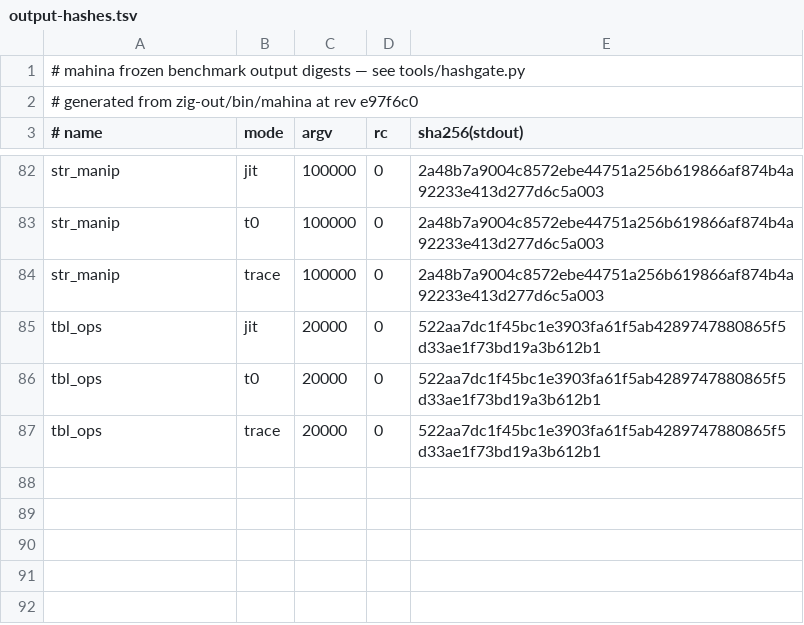
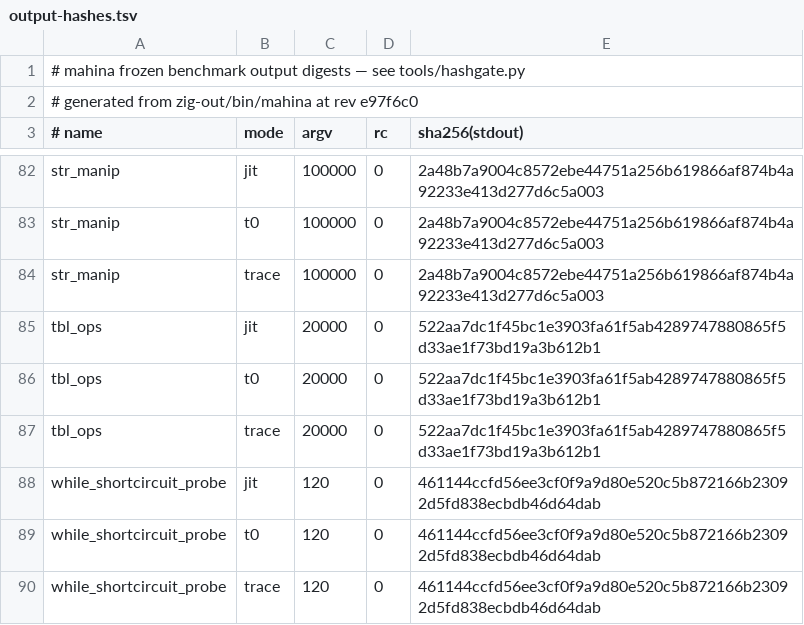
Before and after one commit to serialexp/lune, a TSV file: bench/refs/output-hashes.tsv, drawn as a sheet; only a part is shown, gaps mark what is left out.

```diff
--- a/bench/refs/output-hashes.tsv
+++ b/bench/refs/output-hashes.tsv
@@ -87 +87,4 @@ tbl_ops	t0	20000	0	522aa7dc1f45bc1e3903fa61f5ab4289747880865f5d33ae1f73bd19a3b61
 tbl_ops	trace	20000	0	522aa7dc1f45bc1e3903fa61f5ab4289747880865f5d33ae1f73bd19a3b612b1
+while_shortcircuit_probe	jit	120	0	461144ccfd56ee3cf0f9a9d80e520c5b872166b23092d5fd838ecbdb46d64dab
+while_shortcircuit_probe	t0	120	0	461144ccfd56ee3cf0f9a9d80e520c5b872166b23092d5fd838ecbdb46d64dab
+while_shortcircuit_probe	trace	120	0	461144ccfd56ee3cf0f9a9d80e520c5b872166b23092d5fd838ecbdb46d64dab
```
